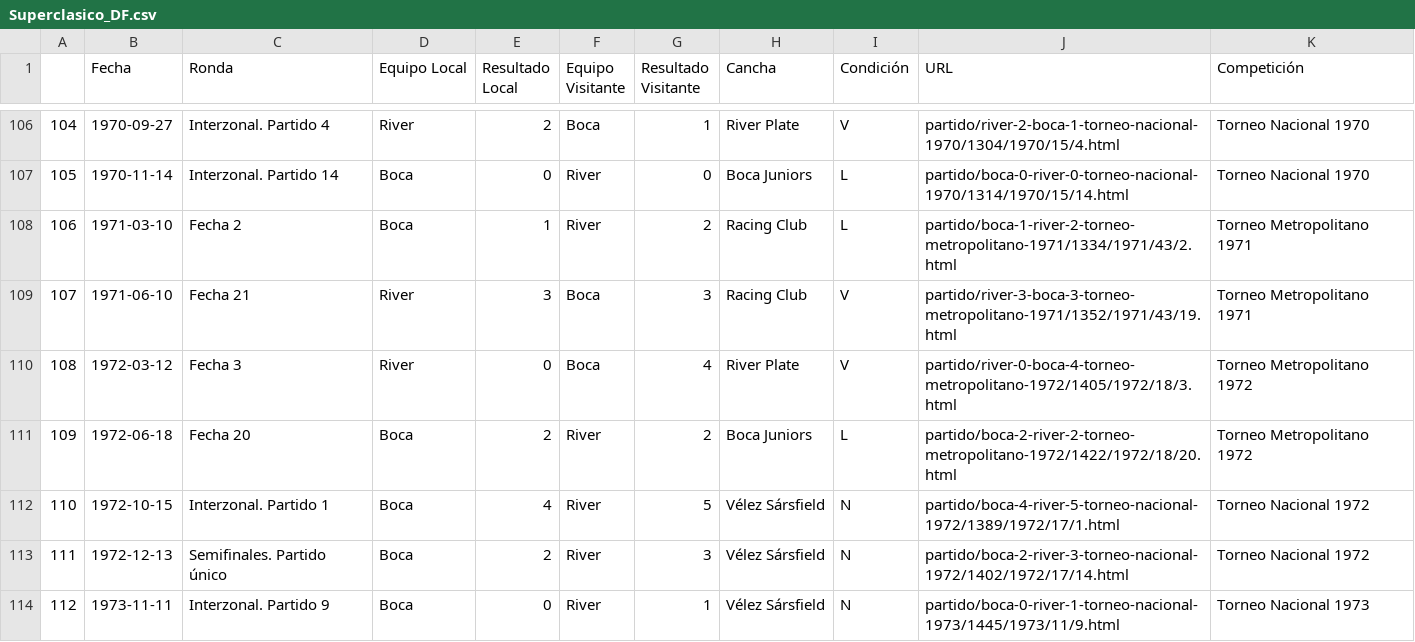
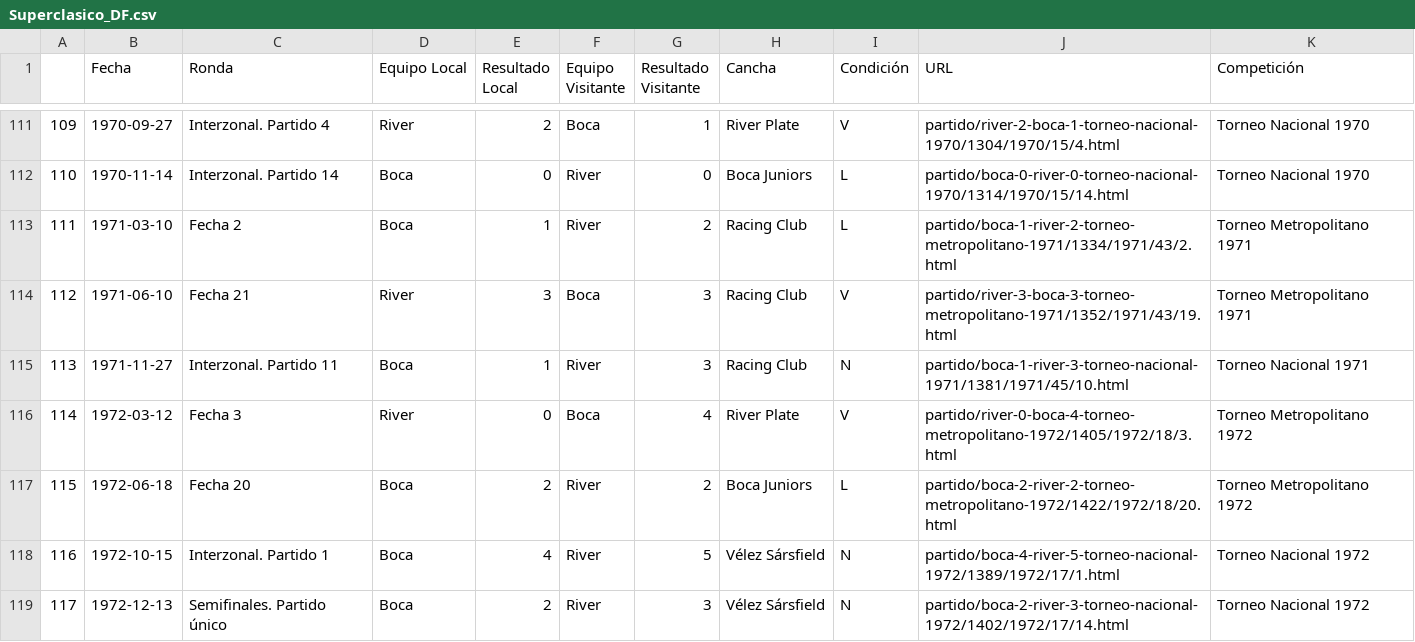
Before and after one commit to valensantarone/Boca-Juniors-DataFrame, a CSV file: Superclasico_DF.csv, drawn as a sheet; only a part is shown, gaps mark what is left out; the shorter side is filled out with more unchanged rows; the diff covers the shown part only; the diff names each change by its address in the sheet, - before the commit and + after, or states it on an @@ line.

Commit message:
Fixing DataFrame first time

```diff
--- a/Superclasico_DF.csv
+++ b/Superclasico_DF.csv
@@ column A renumbered from row 12 down @@
+row 115: 113 | 1971-11-27 | Interzonal. Partido 11 | Boca | 1 | River | 3 | Racing Club | N | partido/boca-1-river-3-torneo-nacional-1971/1381/1971/45/10.html | Torneo Nacional 1971
```
Also changed, not shown: 9 added rows elsewhere in this file, 5 other files.
